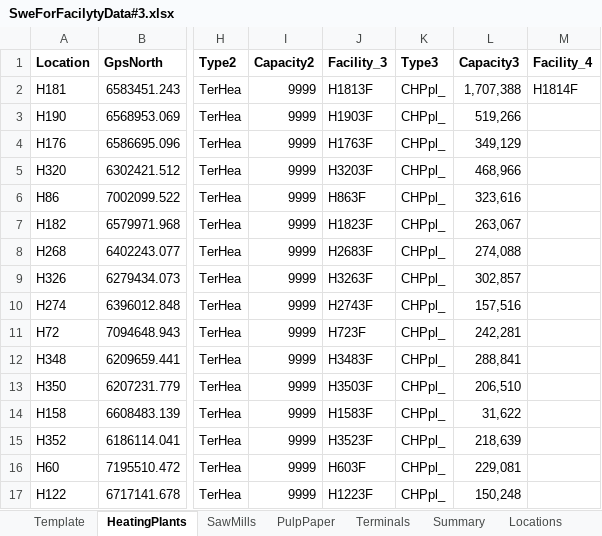
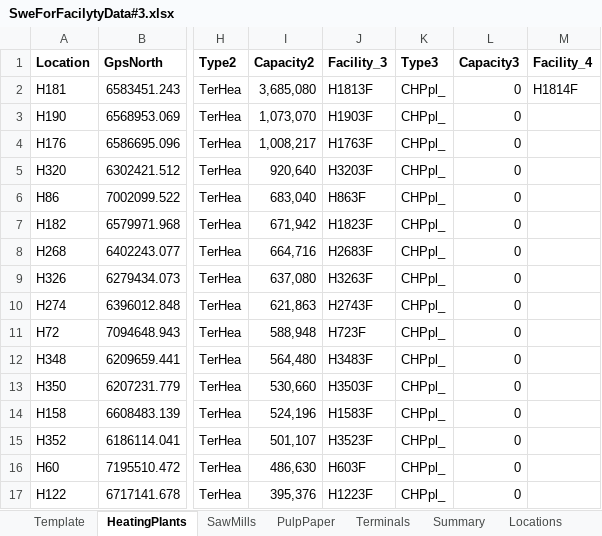
Before and after one commit to KlasL/SweFor, an Excel workbook: SweForFacilytyData#3.xlsx, sheet HeatingPlants, drawn as a sheet; only a part is shown, gaps mark what is left out; values as stored, in another font and other column widths than the file's, no borders; table styles not drawn; the diff covers the shown part only; the diff names each change by its address in the sheet, - before the commit and + after, or states it on an @@ line.

Commit message:
Revision of structure, introducion of report and special model books. Update to new excel files

```diff
--- a/SweForFacilytyData#3.xlsx (sheet HeatingPlants)
+++ b/SweForFacilytyData#3.xlsx (sheet HeatingPlants)
-I2 (Capacity2): 9999
+I2 (Capacity2): 3,685,080
-L2 (Capacity3): 1,707,388
+L2 (Capacity3): 0
-I3 (Capacity2): 9999
+I3 (Capacity2): 1,073,070
-L3 (Capacity3): 519,266
+L3 (Capacity3): 0
-I4 (Capacity2): 9999
+I4 (Capacity2): 1,008,217
-L4 (Capacity3): 349,129
+L4 (Capacity3): 0
-I5 (Capacity2): 9999
+I5 (Capacity2): 920,640
-L5 (Capacity3): 468,966
+L5 (Capacity3): 0
-I6 (Capacity2): 9999
+I6 (Capacity2): 683,040
-L6 (Capacity3): 323,616
+L6 (Capacity3): 0
-I7 (Capacity2): 9999
+I7 (Capacity2): 671,942
-L7 (Capacity3): 263,067
+L7 (Capacity3): 0
-I8 (Capacity2): 9999
+I8 (Capacity2): 664,716
-L8 (Capacity3): 274,088
+L8 (Capacity3): 0
-I9 (Capacity2): 9999
+I9 (Capacity2): 637,080
-L9 (Capacity3): 302,857
+L9 (Capacity3): 0
-I10 (Capacity2): 9999
+I10 (Capacity2): 621,863
-L10 (Capacity3): 157,516
+L10 (Capacity3): 0
-I11 (Capacity2): 9999
+I11 (Capacity2): 588,948
-L11 (Capacity3): 242,281
+L11 (Capacity3): 0
-I12 (Capacity2): 9999
+I12 (Capacity2): 564,480
-L12 (Capacity3): 288,841
+L12 (Capacity3): 0
-I13 (Capacity2): 9999
+I13 (Capacity2): 530,660
-L13 (Capacity3): 206,510
+L13 (Capacity3): 0
-I14 (Capacity2): 9999
+I14 (Capacity2): 524,196
-L14 (Capacity3): 31,622
+L14 (Capacity3): 0
-I15 (Capacity2): 9999
+I15 (Capacity2): 501,107
-L15 (Capacity3): 218,639
+L15 (Capacity3): 0
-I16 (Capacity2): 9999
+I16 (Capacity2): 486,630
-L16 (Capacity3): 229,081
+L16 (Capacity3): 0
-I17 (Capacity2): 9999
+I17 (Capacity2): 395,376
-L17 (Capacity3): 150,248
+L17 (Capacity3): 0
```
Also changed, not shown: 41 removed rows, 386 edited cells and cell formats elsewhere in this sheet, sheet Terminals, formulas that keep their value, InputOutputV2601.xlsx, 15 other files.
